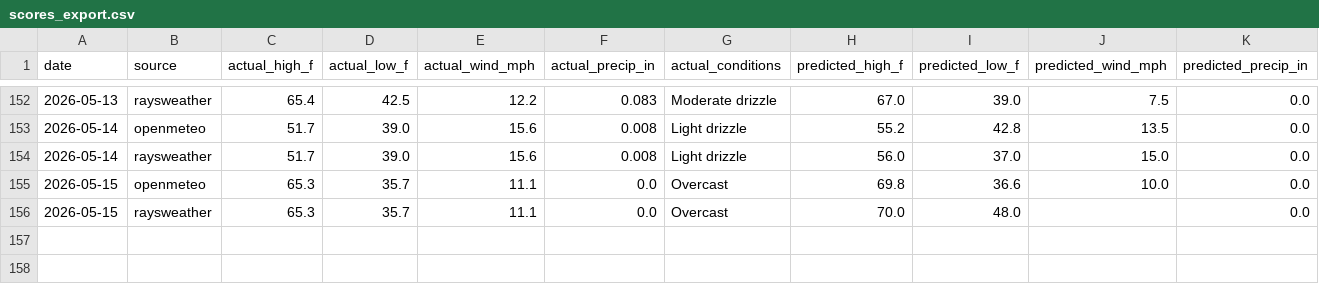
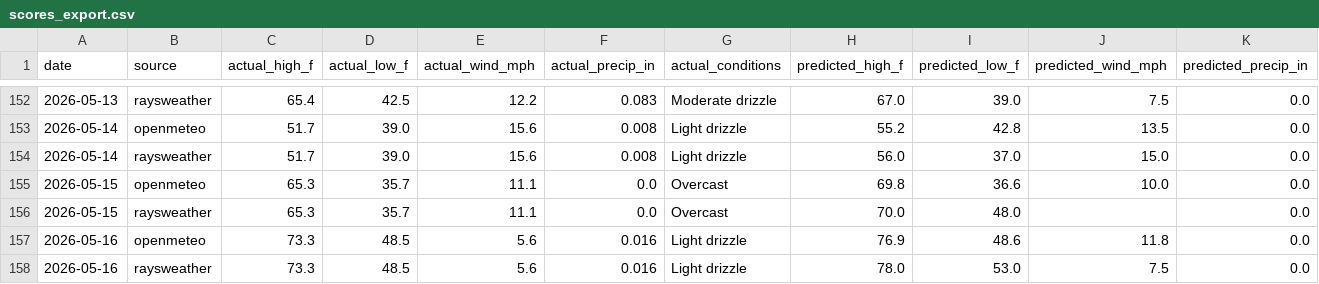
Before and after one commit to davidhluther/davessweater, a CSV file: data/scores_export.csv, drawn as a sheet; only a part is shown, gaps mark what is left out; rows hold the shown columns only; the diff names each change by its address in the sheet, - before the commit and + after, or states it on an @@ line.

```diff
--- a/data/scores_export.csv
+++ b/data/scores_export.csv
+row 157: 2026-05-16 | openmeteo | 73.3 | 48.5 | 5.6 | 0.016 | Light drizzle | 76.9 | 48.6 | 11.8 | 0.0
+row 158: 2026-05-16 | raysweather | 73.3 | 48.5 | 5.6 | 0.016 | Light drizzle | 78.0 | 53.0 | 7.5 | 0.0
```
Also changed, not shown: 6 other files.
